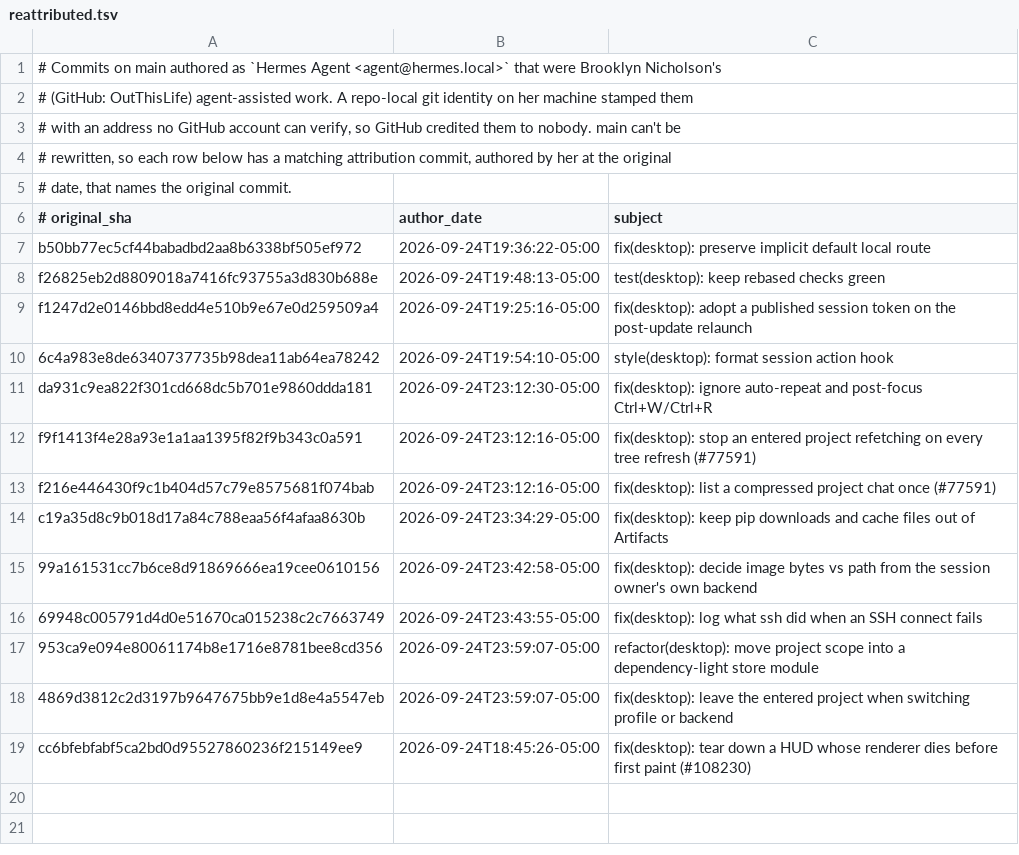
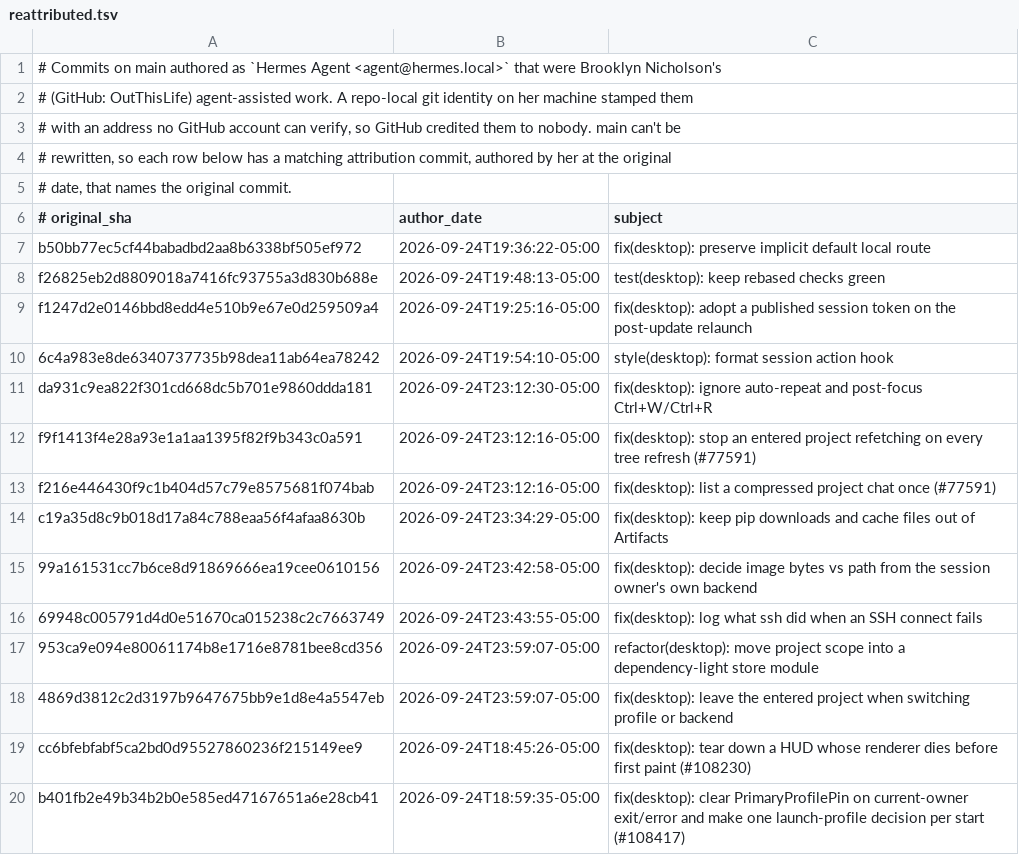
Before and after one commit to AdamRohdiHusni/hermes-agent, a TSV file: contributors/reattributed.tsv, drawn as a sheet; the diff names each change by its address in the sheet, - before the commit and + after, or states it on an @@ line.

Commit message:
chore(attribution): re-attribute b401fb2e49 to OutThisLife
Original: b401fb2e49b34b2b0e585ed47167651a6e28cb41
Subject:  fix(desktop): clear PrimaryProfilePin on current-owner exit/error and make one launch-profile decision per start (#108417)

The original commit was authored as `Hermes Agent <agent@hermes.local>`,
an unverifiable address, so GitHub credited it to no one. This commit
restores attribution to its author; it changes no code.

Re-attributes: b401fb2e49b34b2b0e585ed47167651a6e28cb41

```diff
--- a/contributors/reattributed.tsv
+++ b/contributors/reattributed.tsv
+row 20: b401fb2e49b34b2b0e585ed47167651a6e28cb41 | 2026-09-24T18:59:35-05:00 | fix(desktop): clear PrimaryProfilePin on current-owner exit/error and make one launch-profile decision per start (#108417)
```
